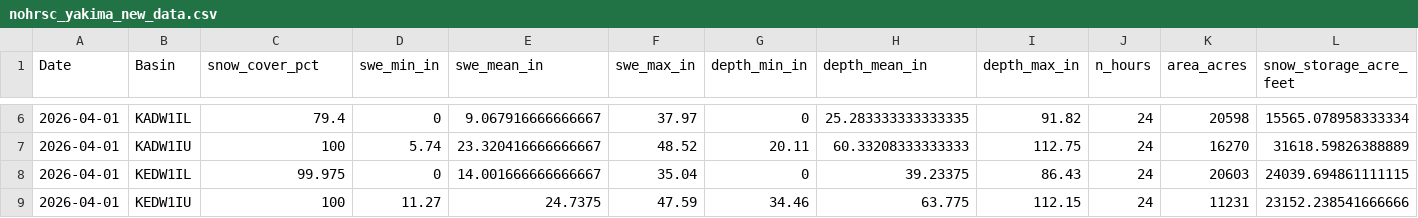
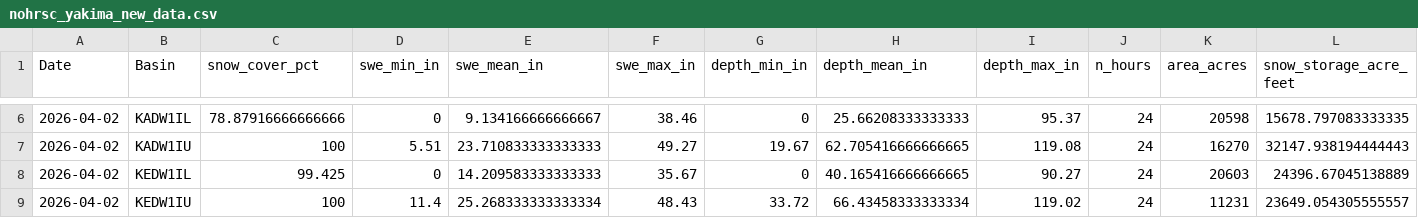
Before and after one commit to jeffmarti/yak-stor, a CSV file: data/nohrsc_yakima_new_data.csv, drawn as a sheet; only a part is shown, gaps mark what is left out; the diff covers the shown part only; the diff names each change by its address in the sheet, - before the commit and + after, or states it on an @@ line.

```diff
--- a/data/nohrsc_yakima_new_data.csv
+++ b/data/nohrsc_yakima_new_data.csv
-A6:A9 (Date): 2026-04-01
+A6:A9 (Date): 2026-04-02
-C6 (snow_cover_pct): 79.4
+C6 (snow_cover_pct): 78.87916666666666
-E6 (swe_mean_in): 9.067916666666667
+E6 (swe_mean_in): 9.134166666666667
-F6 (swe_max_in): 37.97
+F6 (swe_max_in): 38.46
-H6 (depth_mean_in): 25.283333333333335
+H6 (depth_mean_in): 25.66208333333333
-I6 (depth_max_in): 91.82
+I6 (depth_max_in): 95.37
-L6 (snow_storage_acre_feet): 15565.078958333334
+L6 (snow_storage_acre_feet): 15678.797083333335
-D7 (swe_min_in): 5.74
+D7 (swe_min_in): 5.51
-E7 (swe_mean_in): 23.320416666666667
+E7 (swe_mean_in): 23.710833333333333
-F7 (swe_max_in): 48.52
+F7 (swe_max_in): 49.27
-G7 (depth_min_in): 20.11
+G7 (depth_min_in): 19.67
-H7 (depth_mean_in): 60.33208333333333
+H7 (depth_mean_in): 62.705416666666665
-I7 (depth_max_in): 112.75
+I7 (depth_max_in): 119.08
-L7 (snow_storage_acre_feet): 31618.59826388889
+L7 (snow_storage_acre_feet): 32147.938194444443
-C8 (snow_cover_pct): 99.975
+C8 (snow_cover_pct): 99.425
-E8 (swe_mean_in): 14.001666666666667
+E8 (swe_mean_in): 14.209583333333333
-F8 (swe_max_in): 35.04
+F8 (swe_max_in): 35.67
-H8 (depth_mean_in): 39.23375
+H8 (depth_mean_in): 40.165416666666665
-I8 (depth_max_in): 86.43
+I8 (depth_max_in): 90.27
-L8 (snow_storage_acre_feet): 24039.694861111115
+L8 (snow_storage_acre_feet): 24396.67045138889
-D9 (swe_min_in): 11.27
+D9 (swe_min_in): 11.4
-E9 (swe_mean_in): 24.7375
+E9 (swe_mean_in): 25.268333333333334
-F9 (swe_max_in): 47.59
+F9 (swe_max_in): 48.43
-G9 (depth_min_in): 34.46
+G9 (depth_min_in): 33.72
-H9 (depth_mean_in): 63.775
+H9 (depth_mean_in): 66.43458333333334
-I9 (depth_max_in): 112.15
+I9 (depth_max_in): 119.02
-L9 (snow_storage_acre_feet): 23152.238541666666
+L9 (snow_storage_acre_feet): 23649.054305555557
```
Also changed, not shown: 55 edited cells elsewhere in this file, data/nwrfc_runoff_monthly.csv, 4 other files.
